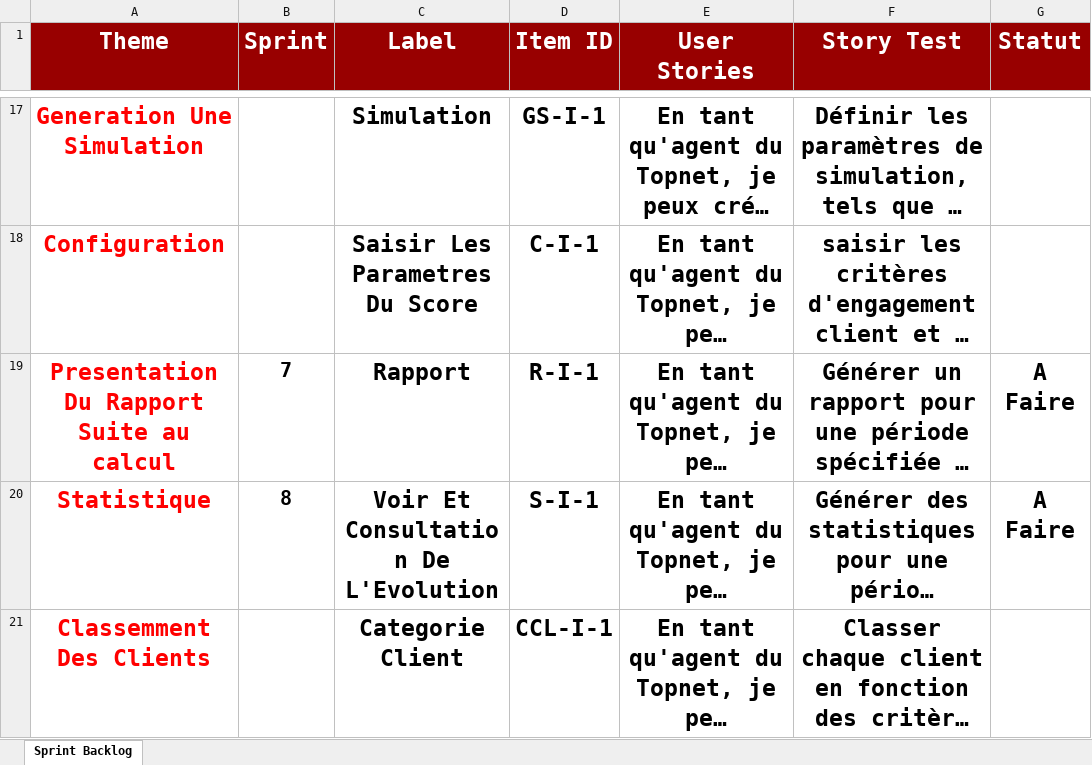
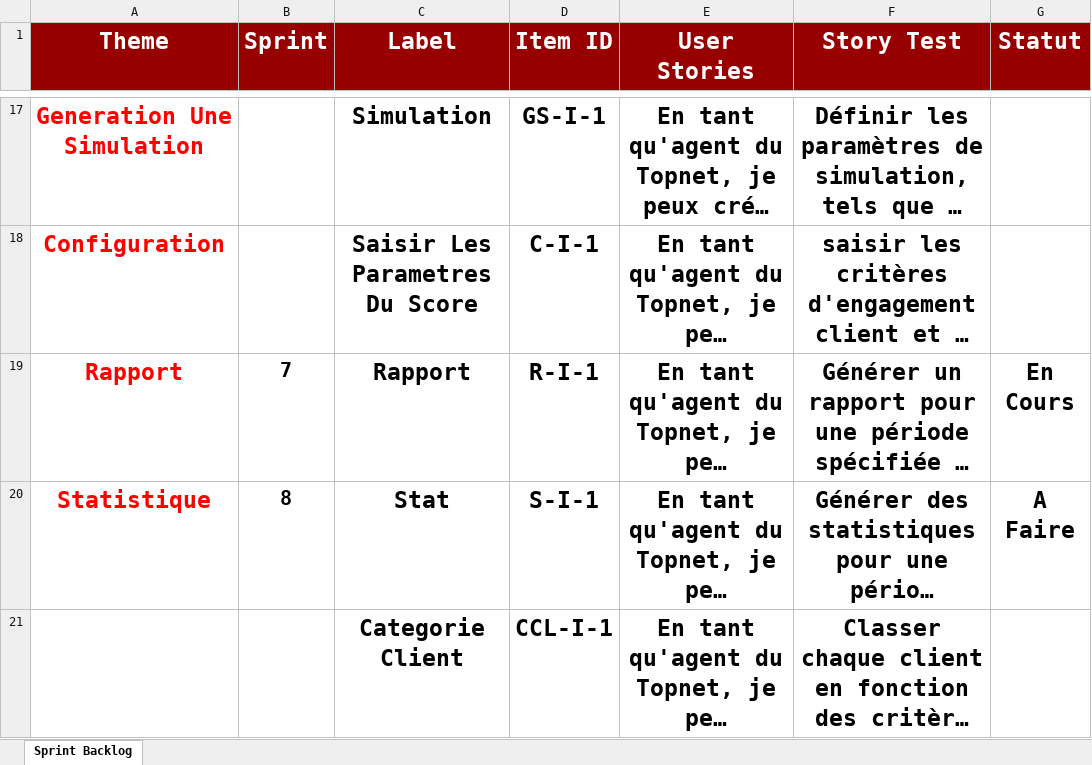
Before and after one commit to MrAhmedElmoez69/Topnet-B2C-Stage-, an Excel workbook: Conception Du Projet/TOPNET-Sprint Backlog scoring.xlsx, sheet Sprint Backlog, drawn as a sheet; only a part is shown, gaps mark what is left out; long unchanged cells end in …; values as stored, in another font and other column widths than the file's, no borders; the diff names each change by its address in the sheet, - before the commit and + after, or states it on an @@ line.

Commit message:
fixed
Co-Authored-By: Nacib Mariem <67750731+Nacib1999@users.noreply.github.com>

```diff
--- a/Conception Du Projet/TOPNET-Sprint Backlog scoring.xlsx (sheet Sprint Backlog)
+++ b/Conception Du Projet/TOPNET-Sprint Backlog scoring.xlsx (sheet Sprint Backlog)
-A19 (Theme): Presentation Du Rapport Suite au calcul
+A19 (Theme): Rapport
-G19 (Statut): A Faire
+G19 (Statut): En Cours
-C20 (Label): Voir Et Consultation De L'Evolution
+C20 (Label): Stat
-A21 (Theme): Classemment Des Clients
+A21 (Theme): (empty)
```
Also changed, not shown: 4 other files.
